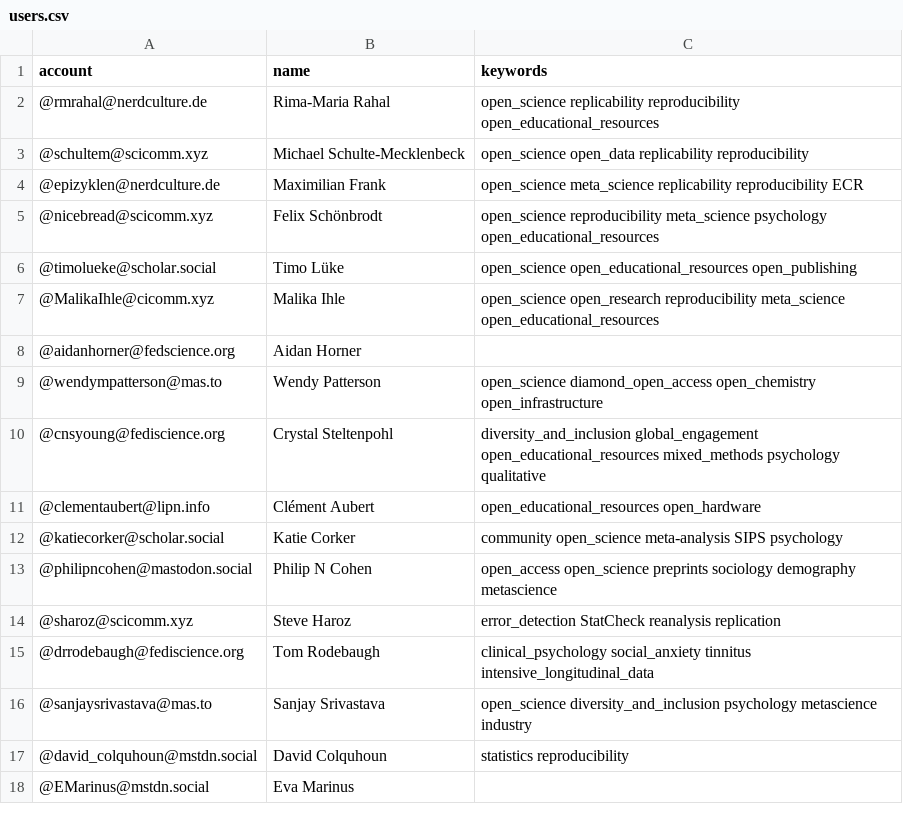
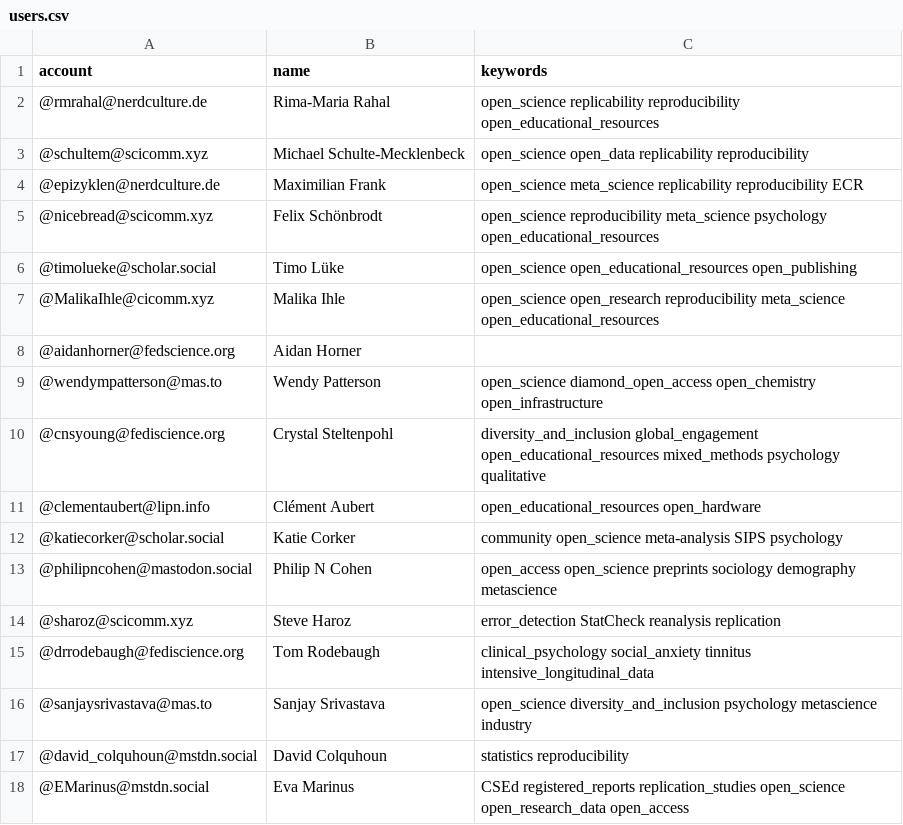
Before and after one commit to smach/Mastodon-OpenScience, a CSV file: resources/users.csv, drawn as a sheet.

Commit message:
Update users.csv

```diff
--- a/resources/users.csv
+++ b/resources/users.csv
@@ -17,2 +17,2 @@ account,name,keywords
 @david_colquhoun@mstdn.social,David Colquhoun,statistics reproducibility
-@EMarinus@mstdn.social,Eva Marinus,
+@EMarinus@mstdn.social,Eva Marinus,CSEd registered_reports replication_studies open_science open_research_data open_access
```
